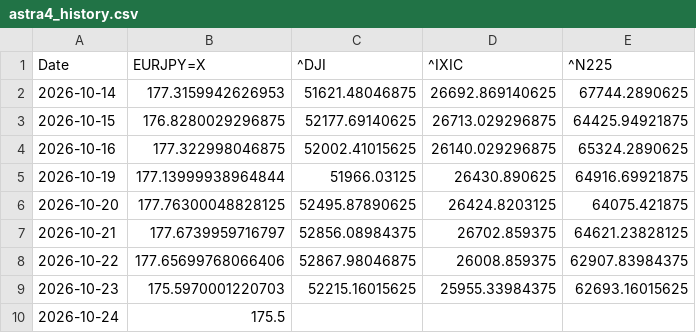
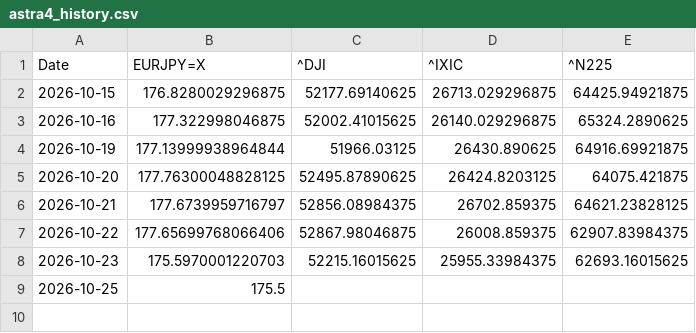
Before and after one commit to SakuraIndex/3_Sakura_Space, a CSV file: docs/outputs/astra4_history.csv, drawn as a sheet.

```diff
--- a/docs/outputs/astra4_history.csv
+++ b/docs/outputs/astra4_history.csv
@@ -1,3 +1,2 @@
 Date,EURJPY=X,^DJI,^IXIC,^N225
-2026-10-14,177.3159942626953,51621.48046875,26692.869140625,67744.2890625
 2026-10-15,176.8280029296875,52177.69140625,26713.029296875,64425.94921875
@@ -9,2 +8,2 @@ Date,EURJPY=X,^DJI,^IXIC,^N225
 2026-10-23,175.5970001220703,52215.16015625,25955.33984375,62693.16015625
-2026-10-24,175.5,,,
+2026-10-25,175.5,,,
```
Also changed, not shown: 3 other files.
